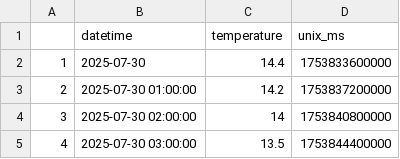
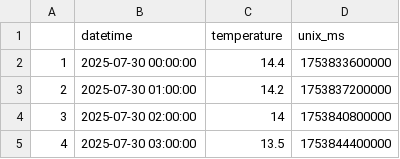
Before and after one commit to more-ginger/taz-heat, a CSV file: sensor_data/rawData/dwd_07_30.csv, drawn as a sheet; only a part is shown.

```diff
--- a/sensor_data/rawData/dwd_07_30.csv
+++ b/sensor_data/rawData/dwd_07_30.csv
@@ -1,3 +1,3 @@
 "","datetime","temperature","unix_ms"
-"1",2025-07-30,14.4,1753833600000
+"1",2025-07-30 00:00:00,14.4,1753833600000
 "2",2025-07-30 01:00:00,14.2,1753837200000
```
Also changed, not shown: 6 other files.
